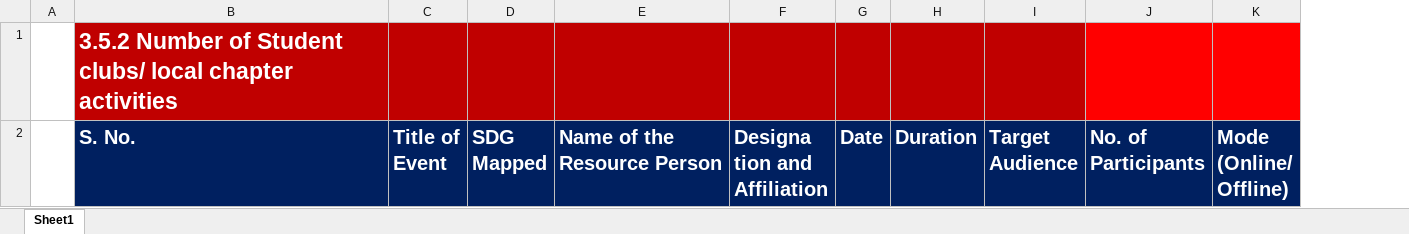
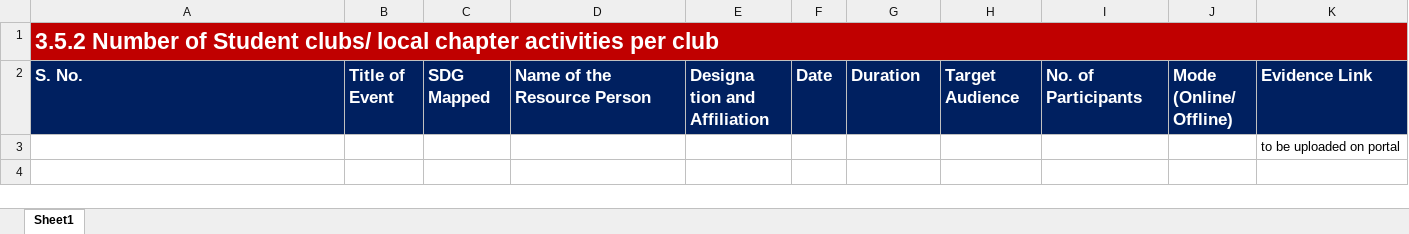
Before and after one commit to M85vik/IFQE-MRU-Quality-Assurance-Portal, an Excel workbook: ifqe-portal-backend5/templates/3.5.2_Template.xlsx, sheet Sheet1, drawn as a sheet; values as stored, in another font and other column widths than the file's, no borders; removed rows and columns are numbered as before the commit, all else as after; the diff names each change by its address in the sheet, - before the commit and + after, or states it on an @@ line.

```diff
--- a/ifqe-portal-backend5/templates/3.5.2_Template.xlsx (sheet Sheet1)
+++ b/ifqe-portal-backend5/templates/3.5.2_Template.xlsx (sheet Sheet1)
-column A, empty
+column K, row 2: Evidence Link
-A1: …chapter activities
+A1: …chapter activities per club
+A1:K1 merged
-I1:J1 fill: #FF0000
+I1:J1 fill: #C00000
@@ A2:J2 text size: smaller @@
+row 3:  |  |  |  |  |  |  |  |  |  | to be uploaded on portal
```
Also changed, not shown: ifqe-portal-backend5/templates/3.10.1_3.10.3_Template.xlsx, ifqe-portal-backend5/templates/3.4.3_Template.xlsx, 40 other files.
